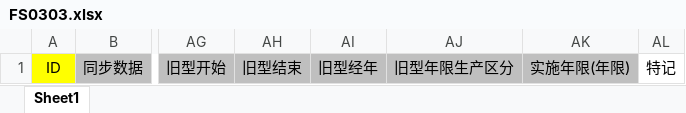
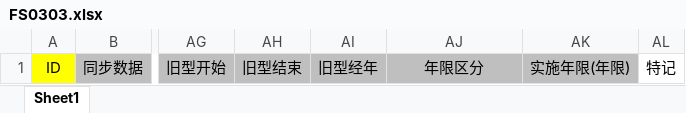
Before and after one commit to wangfang2021/bomescproject, an Excel workbook: SPPSApi/Doc/Template/FS0303.xlsx, sheet Sheet1, drawn as a sheet; only a part is shown, gaps mark what is left out; values as stored, in another font and other column widths than the file's, no borders; the diff names each change by its address in the sheet, - before the commit and + after, or states it on an @@ line.

```diff
--- a/SPPSApi/Doc/Template/FS0303.xlsx (sheet Sheet1)
+++ b/SPPSApi/Doc/Template/FS0303.xlsx (sheet Sheet1)
-AJ1: 旧型年限生产区分
+AJ1: 年限区分
```
Also changed, not shown: SPPSApi/Doc/Template/FS0303_Export.xlsx, 2 other files.
